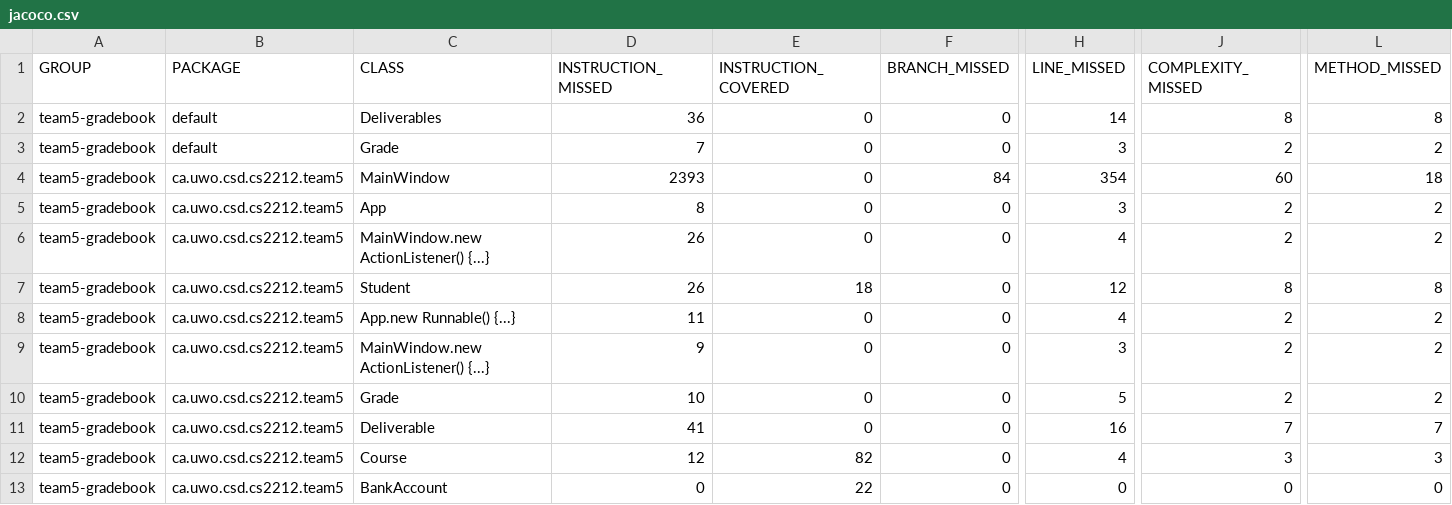
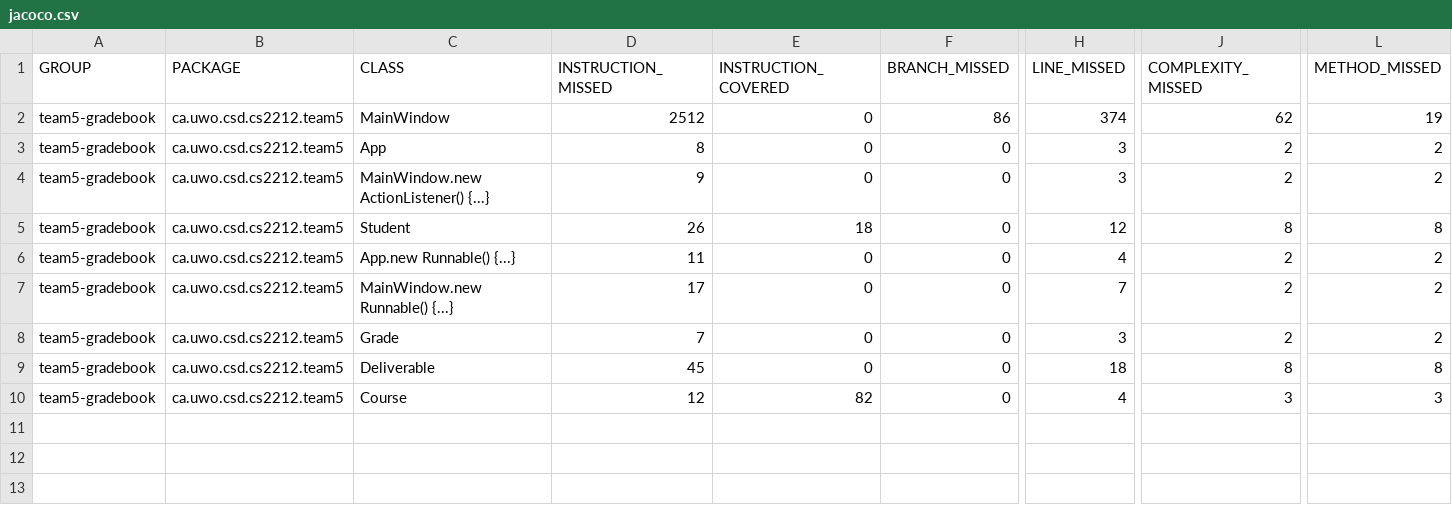
Before and after one commit to ywang687/cs2212mirror, a CSV file: target/site/jacoco/jacoco.csv, drawn as a sheet; only a part is shown, gaps mark what is left out; removed rows and columns are numbered as before the commit, all else as after; rows hold the shown columns only; the diff names each change by its address in the sheet, - before the commit and + after, or states it on an @@ line.

```diff
--- a/target/site/jacoco/jacoco.csv
+++ b/target/site/jacoco/jacoco.csv
-row 2: team5-gradebook | default | Deliverables | 36 | 0 | 0 | 14 | 8 | 8
-row 3: team5-gradebook | default | Grade | 7 | 0 | 0 | 3 | 2 | 2
-D2 (INSTRUCTION_MISSED): 2393
+D2 (INSTRUCTION_MISSED): 2512
-F2 (BRANCH_MISSED): 84
+F2 (BRANCH_MISSED): 86
-H2 (LINE_MISSED): 354
+H2 (LINE_MISSED): 374
-J2 (COMPLEXITY_MISSED): 60
+J2 (COMPLEXITY_MISSED): 62
-L2 (METHOD_MISSED): 18
+L2 (METHOD_MISSED): 19
-D4 (INSTRUCTION_MISSED): 26
+D4 (INSTRUCTION_MISSED): 9
-H4 (LINE_MISSED): 4
+H4 (LINE_MISSED): 3
-C7 (CLASS): MainWindow.new ActionListener() {...}
+C7 (CLASS): MainWindow.new Runnable() {...}
-D7 (INSTRUCTION_MISSED): 9
+D7 (INSTRUCTION_MISSED): 17
-H7 (LINE_MISSED): 3
+H7 (LINE_MISSED): 7
-D8 (INSTRUCTION_MISSED): 10
+D8 (INSTRUCTION_MISSED): 7
-H8 (LINE_MISSED): 5
+H8 (LINE_MISSED): 3
-D9 (INSTRUCTION_MISSED): 41
+D9 (INSTRUCTION_MISSED): 45
-H9 (LINE_MISSED): 16
+H9 (LINE_MISSED): 18
-J9 (COMPLEXITY_MISSED): 7
+J9 (COMPLEXITY_MISSED): 8
-L9 (METHOD_MISSED): 7
+L9 (METHOD_MISSED): 8
-row 13: team5-gradebook | ca.uwo.csd.cs2212.team5 | BankAccount | 0 | 22 | 0 | 0 | 0 | 0
```
Also changed, not shown: 8 other files.
